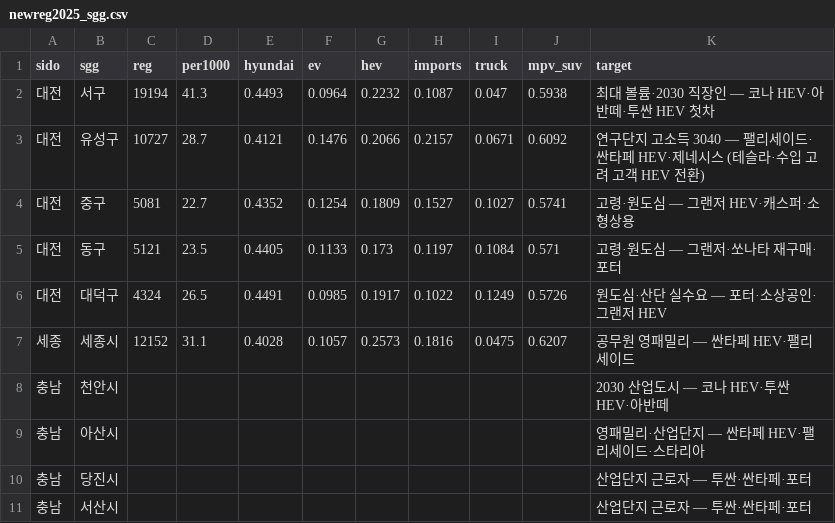
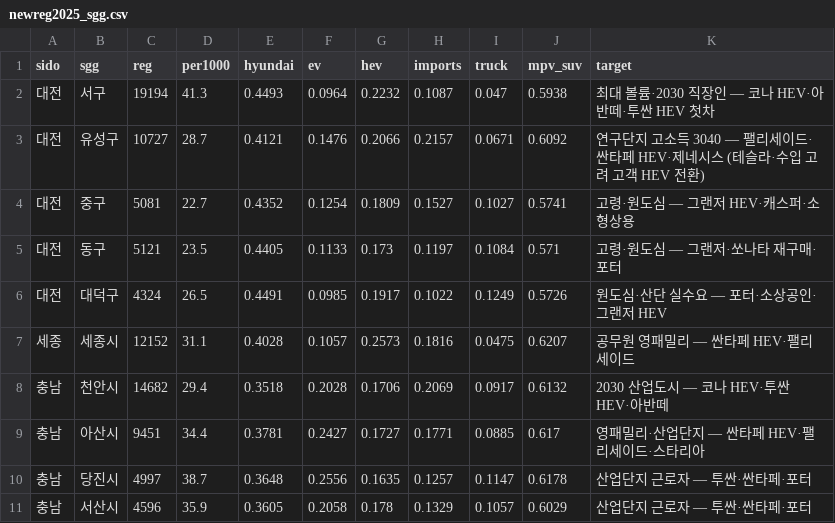
Before and after one commit to heejinshim/pinpoint4q, a CSV file: data/processed/newreg2025_sgg.csv, drawn as a sheet; only a part is shown; the diff covers the shown part only.

```diff
--- a/data/processed/newreg2025_sgg.csv
+++ b/data/processed/newreg2025_sgg.csv
@@ -7,5 +7,5 @@ sido,sgg,reg,per1000,hyundai,ev,hev,imports,truck,mpv_suv,target
 세종,세종시,12152,31.1,0.4028,0.1057,0.2573,0.1816,0.0475,0.6207,공무원 영패밀리 — 싼타페 HEV·팰리세이드
-충남,천안시,,,,,,,,,2030 산업도시 — 코나 HEV·투싼 HEV·아반떼
-충남,아산시,,,,,,,,,영패밀리·산업단지 — 싼타페 HEV·팰리세이드·스타리아
-충남,당진시,,,,,,,,,산업단지 근로자 — 투싼·싼타페·포터
-충남,서산시,,,,,,,,,산업단지 근로자 — 투싼·싼타페·포터
+충남,천안시,14682,29.4,0.3518,0.2028,0.1706,0.2069,0.0917,0.6132,2030 산업도시 — 코나 HEV·투싼 HEV·아반떼
+충남,아산시,9451,34.4,0.3781,0.2427,0.1727,0.1771,0.0885,0.617,영패밀리·산업단지 — 싼타페 HEV·팰리세이드·스타리아
+충남,당진시,4997,38.7,0.3648,0.2556,0.1635,0.1257,0.1147,0.6178,산업단지 근로자 — 투싼·싼타페·포터
+충남,서산시,4596,35.9,0.3605,0.2058,0.178,0.1329,0.1057,0.6029,산업단지 근로자 — 투싼·싼타페·포터
```
Also changed, not shown: 88 edited cells elsewhere in this file, data/processed/area_profile_2025.csv, data/processed/head_to_head_2025.csv, 15 other files.
